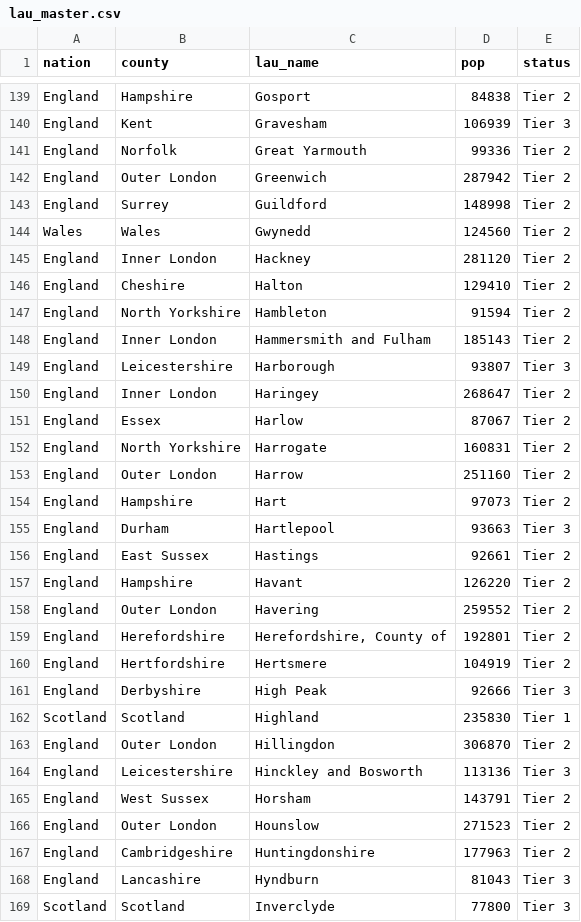
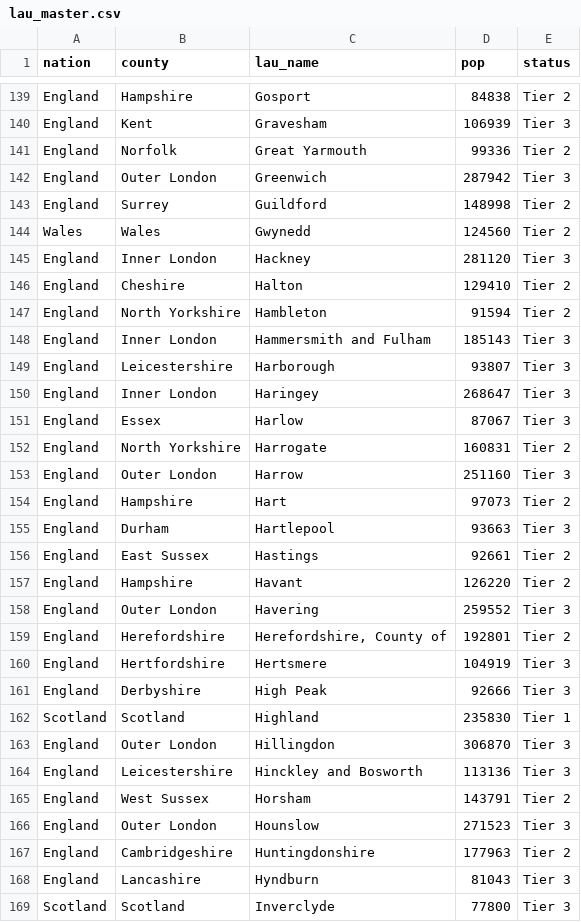
Before and after one commit to elgrove/covid-localRestrictions-PBI, a CSV file: lau_master.csv, drawn as a sheet; only a part is shown, gaps mark what is left out; the diff covers the shown part only.

Commit message:
london into t3

```diff
--- a/lau_master.csv
+++ b/lau_master.csv
@@ -141,14 +141,14 @@ England,Kent,Gravesham,106939,Tier 3
 England,Norfolk,Great Yarmouth,99336,Tier 2
-England,Outer London,Greenwich,287942,Tier 2
+England,Outer London,Greenwich,287942,Tier 3
 England,Surrey,Guildford,148998,Tier 2
 Wales,Wales,Gwynedd,124560,Tier 2
-England,Inner London,Hackney,281120,Tier 2
+England,Inner London,Hackney,281120,Tier 3
 England,Cheshire,Halton,129410,Tier 2
 England,North Yorkshire,Hambleton,91594,Tier 2
-England,Inner London,Hammersmith and Fulham,185143,Tier 2
+England,Inner London,Hammersmith and Fulham,185143,Tier 3
 England,Leicestershire,Harborough,93807,Tier 3
-England,Inner London,Haringey,268647,Tier 2
-England,Essex,Harlow,87067,Tier 2
+England,Inner London,Haringey,268647,Tier 3
+England,Essex,Harlow,87067,Tier 3
 England,North Yorkshire,Harrogate,160831,Tier 2
-England,Outer London,Harrow,251160,Tier 2
+England,Outer London,Harrow,251160,Tier 3
 England,Hampshire,Hart,97073,Tier 2
@@ -157,11 +157,11 @@ England,East Sussex,Hastings,92661,Tier 2
 England,Hampshire,Havant,126220,Tier 2
-England,Outer London,Havering,259552,Tier 2
+England,Outer London,Havering,259552,Tier 3
 England,Herefordshire,"Herefordshire, County of",192801,Tier 2
-England,Hertfordshire,Hertsmere,104919,Tier 2
+England,Hertfordshire,Hertsmere,104919,Tier 3
 England,Derbyshire,High Peak,92666,Tier 3
 Scotland,Scotland,Highland,235830,Tier 1
-England,Outer London,Hillingdon,306870,Tier 2
+England,Outer London,Hillingdon,306870,Tier 3
 England,Leicestershire,Hinckley and Bosworth,113136,Tier 3
 England,West Sussex,Horsham,143791,Tier 2
-England,Outer London,Hounslow,271523,Tier 2
+England,Outer London,Hounslow,271523,Tier 3
 England,Cambridgeshire,Huntingdonshire,177963,Tier 2
```
Also changed, not shown: 37 edited cells elsewhere in this file.
